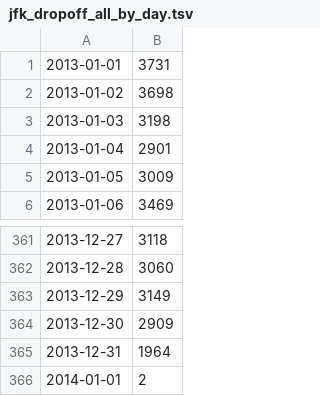
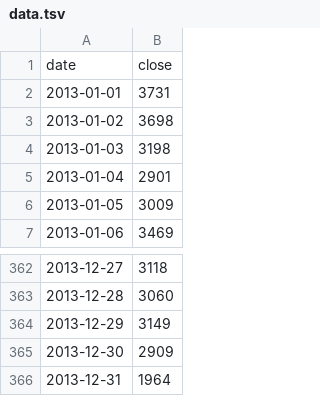
Before and after one commit to crc442/massive-data-buzz, a TSV file: d3graphs/jfk_dropoff/data.tsv (was d3graphs/jfk_dropoff_all_by_day.tsv), drawn as a sheet; only a part is shown, gaps mark what is left out; removed rows and columns are numbered as before the commit, all else as after; the diff names each change by its address in the sheet, - before the commit and + after, or states it on an @@ line.

```diff
--- a/d3graphs/jfk_dropoff_all_by_day.tsv
+++ b/d3graphs/jfk_dropoff/data.tsv
+row 1: date | close
-row 366: 2014-01-01 | 2
```
Also changed, not shown: d3graphs/jfk_dropoff/data1.tsv, d3graphs/lg_dropoff/data.tsv, 52 other files.
